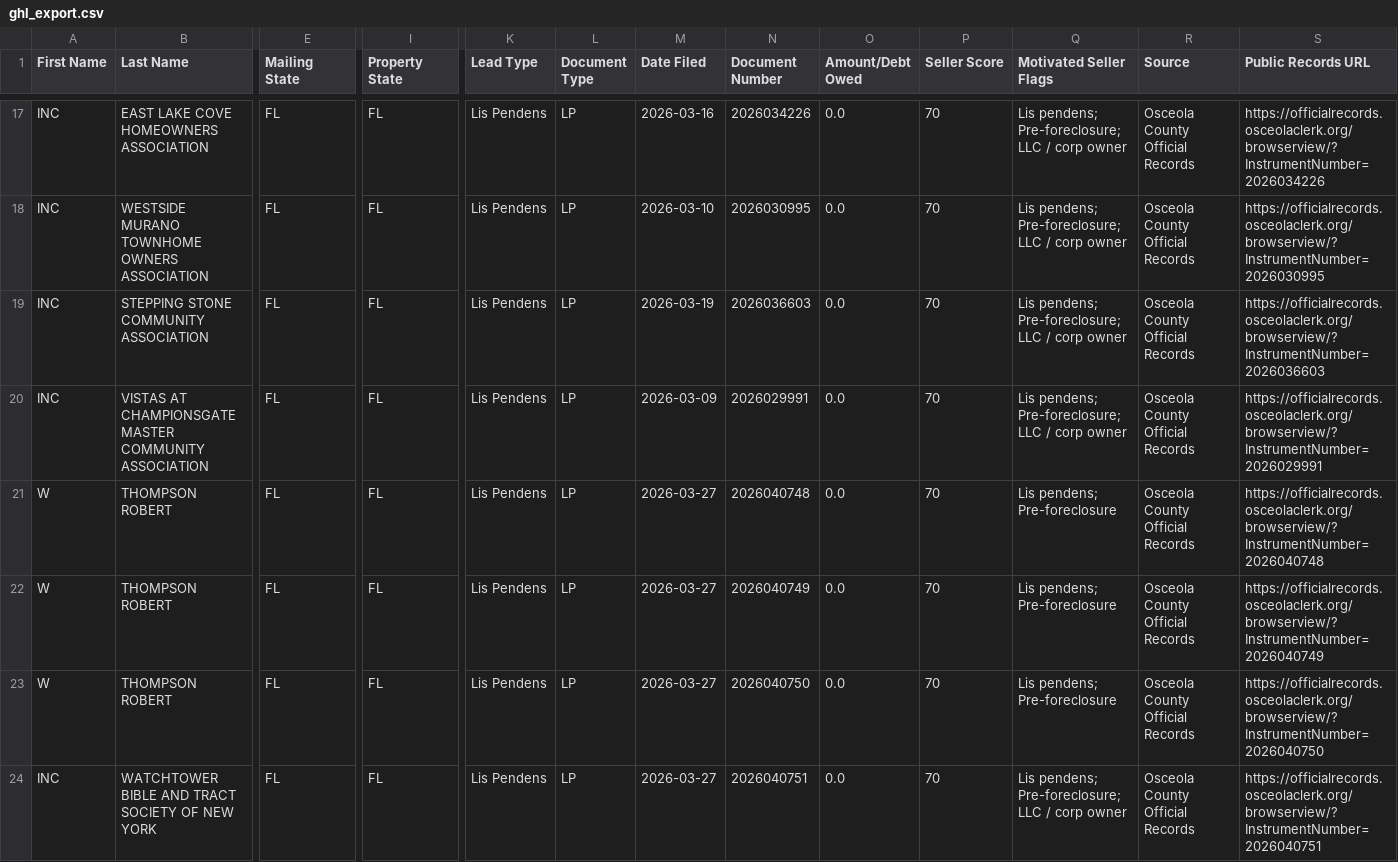
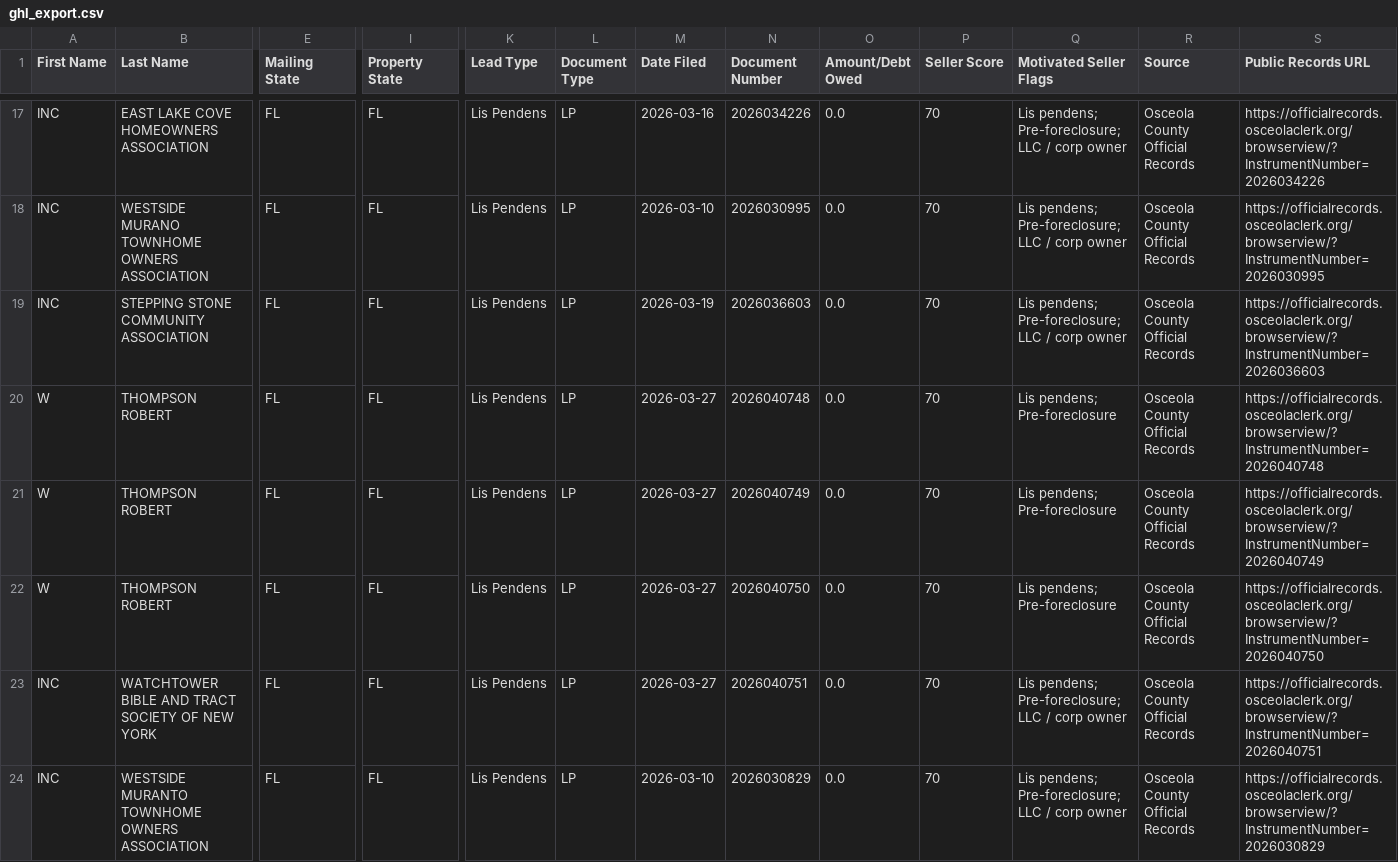
Before and after one commit to figlesias7/osceola-intel, a CSV file: data/ghl_export.csv, drawn as a sheet; only a part is shown, gaps mark what is left out; the shorter side is filled out with more unchanged rows; rows hold the shown columns only; the diff names each change by its address in the sheet, - before the commit and + after, or states it on an @@ line.

```diff
--- a/data/ghl_export.csv
+++ b/data/ghl_export.csv
-row 20: INC | VISTAS AT CHAMPIONSGATE MASTER COMMUNITY ASSOCIATION | FL | FL | Lis Pendens | LP | 2026-03-09 | 2026029991 | 0.0 | 70 | Lis pendens; Pre-foreclosure; LLC / corp owner | Osceola County Official Records | https://officialrecords.osceolaclerk.org/browserview/?InstrumentNumber=2026029991
```
Also changed, not shown: 2 other files.
